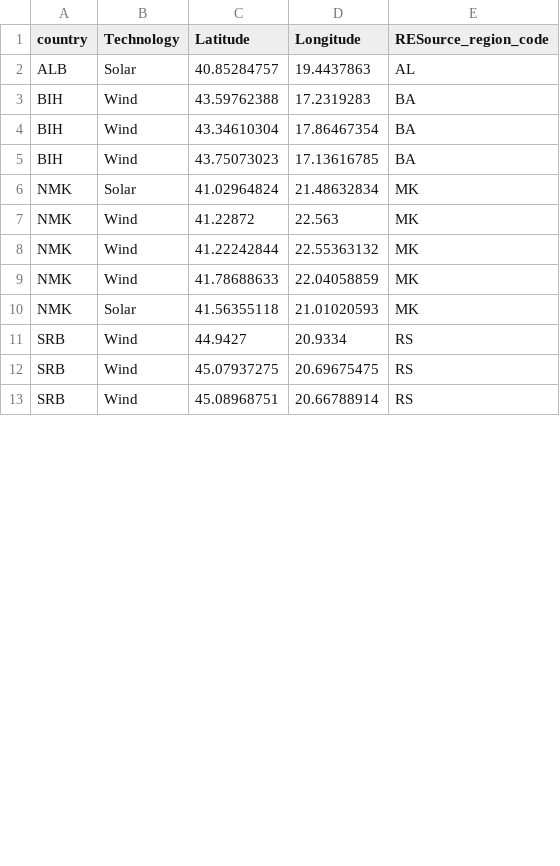
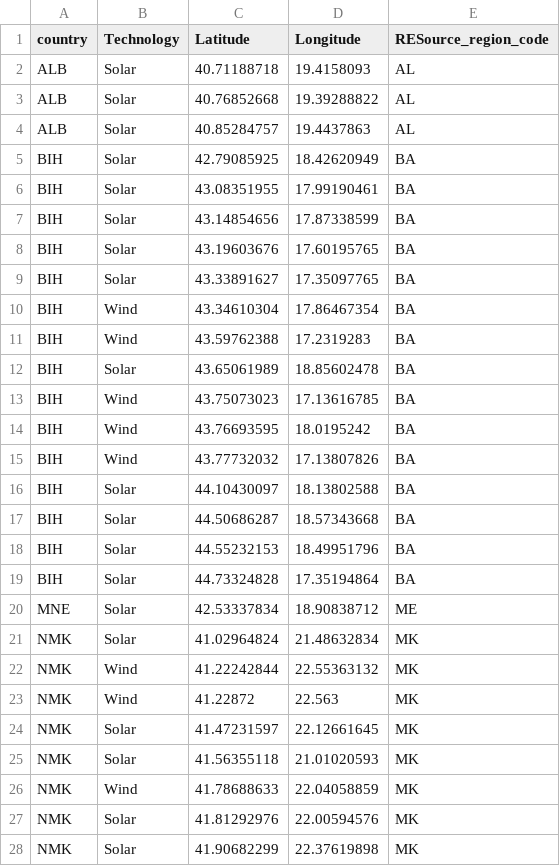
Before and after one commit to DeltaE/RESource, a CSV file: data/validation_data/existing_VREs_WB6.csv, drawn as a sheet; only a part is shown; the shorter side is filled out with more unchanged rows; the diff covers the shown part only.

Commit message:
Updated locations for existing VRE plants

```diff
--- a/data/validation_data/existing_VREs_WB6.csv
+++ b/data/validation_data/existing_VREs_WB6.csv
@@ -1,10 +1,28 @@
 country,Technology,Latitude,Longitude,RESource_region_code
+ALB,Solar,40.71188718,19.4158093,AL
+ALB,Solar,40.76852668,19.39288822,AL
 ALB,Solar,40.85284757,19.4437863,AL
+BIH,Solar,42.79085925,18.42620949,BA
+BIH,Solar,43.08351955,17.99190461,BA
+BIH,Solar,43.14854656,17.87338599,BA
+BIH,Solar,43.19603676,17.60195765,BA
+BIH,Solar,43.33891627,17.35097765,BA
+BIH,Wind,43.34610304,17.86467354,BA
 BIH,Wind,43.59762388,17.2319283,BA
-BIH,Wind,43.34610304,17.86467354,BA
+BIH,Solar,43.65061989,18.85602478,BA
 BIH,Wind,43.75073023,17.13616785,BA
+BIH,Wind,43.76693595,18.0195242,BA
+BIH,Wind,43.77732032,17.13807826,BA
+BIH,Solar,44.10430097,18.13802588,BA
+BIH,Solar,44.50686287,18.57343668,BA
+BIH,Solar,44.55232153,18.49951796,BA
+BIH,Solar,44.73324828,17.35194864,BA
+MNE,Solar,42.53337834,18.90838712,ME
 NMK,Solar,41.02964824,21.48632834,MK
+NMK,Wind,41.22242844,22.55363132,MK
 NMK,Wind,41.22872,22.563,MK
-NMK,Wind,41.22242844,22.55363132,MK
+NMK,Solar,41.47231597,22.12661645,MK
+NMK,Solar,41.56355118,21.01020593,MK
 NMK,Wind,41.78688633,22.04058859,MK
-NMK,Solar,41.56355118,21.01020593,MK
+NMK,Solar,41.81292976,22.00594576,MK
+NMK,Solar,41.90682299,22.37619898,MK
```
Also changed, not shown: 6 added rows and 8 moved rows elsewhere in this file.
